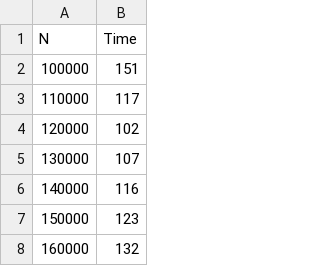
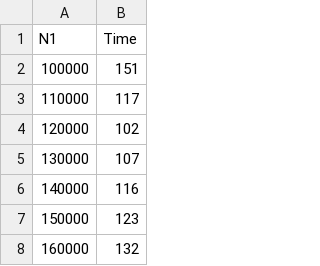
Before and after one commit to Danil-Kolmahin/Intelligent_embedded_systems_Lab2, a CSV file: Lab1.csv, drawn as a sheet; only a part is shown.

```diff
--- a/Lab1.csv
+++ b/Lab1.csv
@@ -1,2 +1,2 @@
-N,Time
+N1,Time
 100000,151
```
Also changed, not shown: 8 other files.
